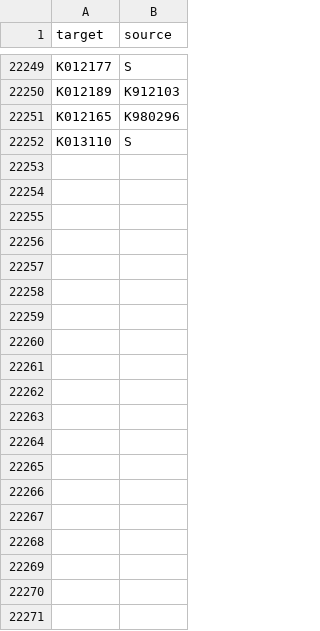
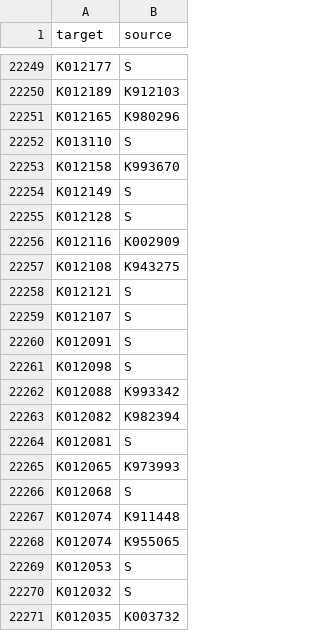
Before and after one commit to wcedmisten/510k.fyi, a CSV file: manually_added_links.csv, drawn as a sheet; only a part is shown, gaps mark what is left out; the diff covers the shown part only; the diff names each change by its address in the sheet, - before the commit and + after, or states it on an @@ line.

```diff
--- a/manually_added_links.csv
+++ b/manually_added_links.csv
+row 22253: K012158 | K993670
+row 22254: K012149 | S
+row 22255: K012128 | S
+row 22256: K012116 | K002909
+row 22257: K012108 | K943275
+row 22258: K012121 | S
+row 22259: K012107 | S
+row 22260: K012091 | S
+row 22261: K012098 | S
+row 22262: K012088 | K993342
+row 22263: K012082 | K982394
+row 22264: K012081 | S
+row 22265: K012065 | K973993
+row 22266: K012068 | S
+row 22267: K012074 | K911448
+row 22268: K012074 | K955065
+row 22269: K012053 | S
+row 22270: K012032 | S
+row 22271: K012035 | K003732
```
Also changed, not shown: 37 added rows elsewhere in this file, manually_added_links_new.csv.
